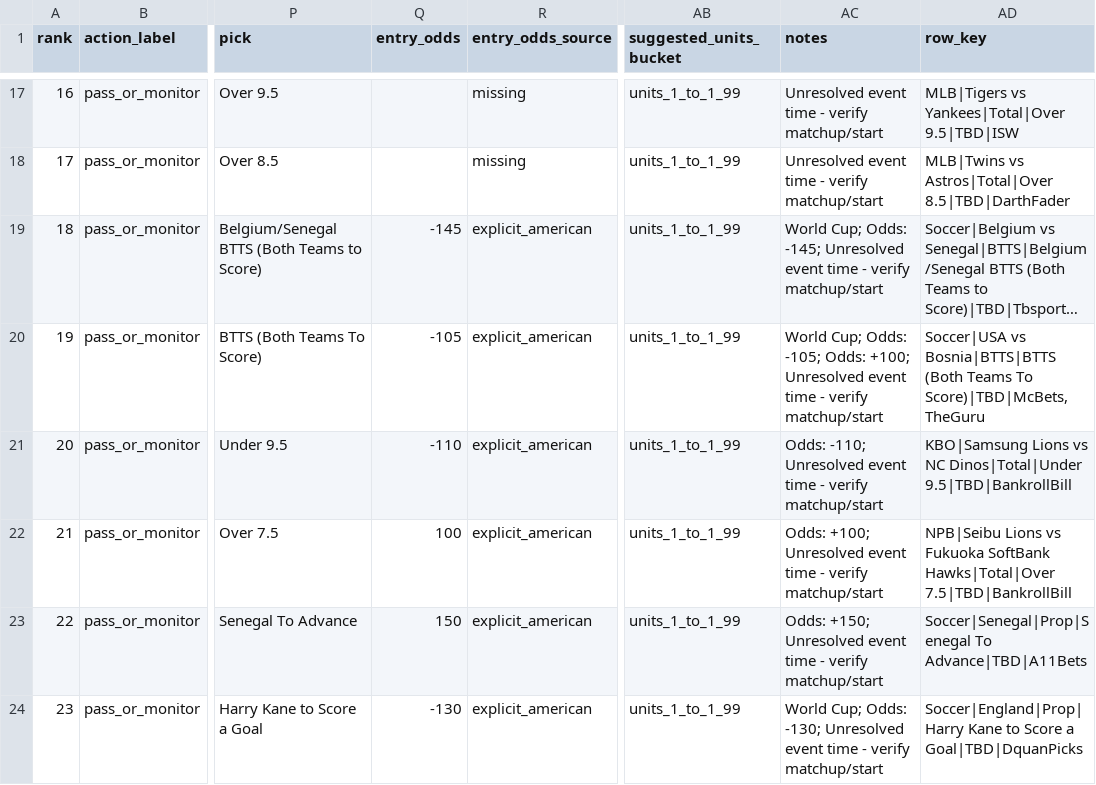
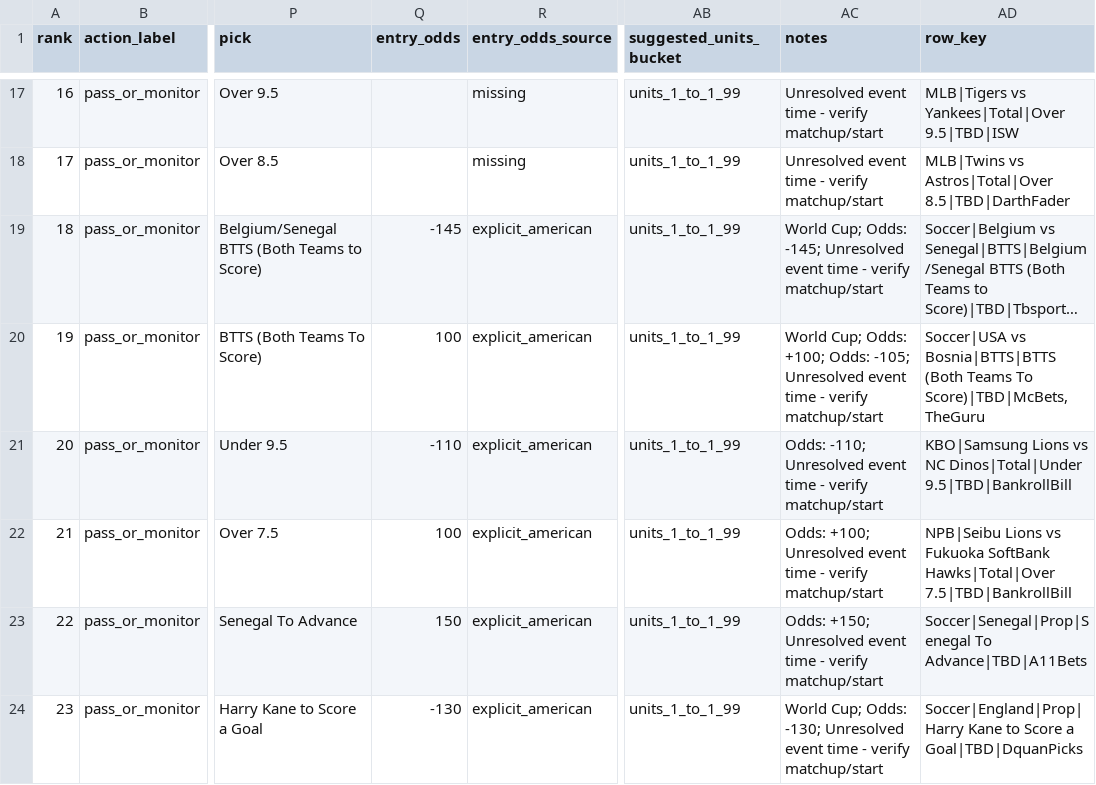
Before and after one commit to maomaocodes/clv-edge-desk, a CSV file: scored_consensus.csv, drawn as a sheet; only a part is shown, gaps mark what is left out; long unchanged cells end in …; the diff covers the shown part only; the diff names each change by its address in the sheet, - before the commit and + after, or states it on an @@ line.

```diff
--- a/scored_consensus.csv
+++ b/scored_consensus.csv
-Q20 (entry_odds): -105
+Q20 (entry_odds): 100
-AC20 (notes): …Cup; Odds: -105; Odds: +100; Unresolved event…
+AC20 (notes): …Cup; Odds: +100; Odds: -105; Unresolved event…
```
Also changed, not shown: 16 edited cells elsewhere in this file, 3 other files.
